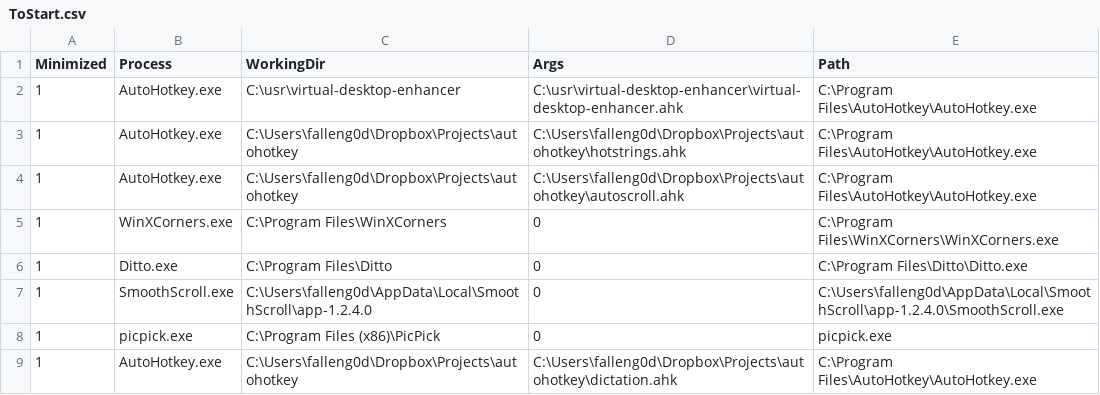
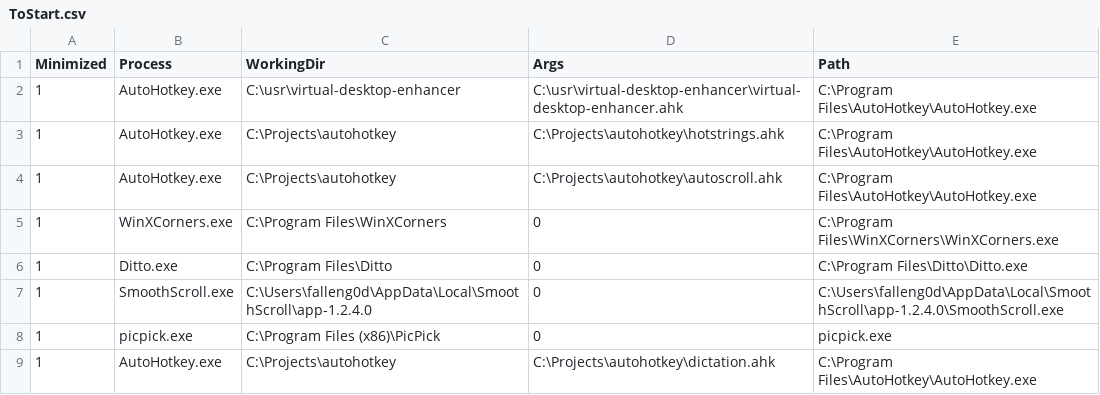
Before and after one commit to falleng0d/WindowsPowerShell, a CSV file: Tasks/ToStart.csv, drawn as a sheet.

Commit message:
chore(ToStart): Update AutoHotkey paths

```diff
--- a/Tasks/ToStart.csv
+++ b/Tasks/ToStart.csv
@@ -2,4 +2,4 @@ Minimized,Process,WorkingDir,Args,Path
 1,AutoHotkey.exe,C:\usr\virtual-desktop-enhancer,C:\usr\virtual-desktop-enhancer\virtual-desktop-enhancer.ahk,C:\Program Files\AutoHotkey\AutoHotkey.exe
-1,AutoHotkey.exe,C:\Users\falleng0d\Dropbox\Projects\autohotkey,C:\Users\falleng0d\Dropbox\Projects\autohotkey\hotstrings.ahk,C:\Program Files\AutoHotkey\AutoHotkey.exe
-1,AutoHotkey.exe,C:\Users\falleng0d\Dropbox\Projects\autohotkey,C:\Users\falleng0d\Dropbox\Projects\autohotkey\autoscroll.ahk,C:\Program Files\AutoHotkey\AutoHotkey.exe
+1,AutoHotkey.exe,C:\Projects\autohotkey,C:\Projects\autohotkey\hotstrings.ahk,C:\Program Files\AutoHotkey\AutoHotkey.exe
+1,AutoHotkey.exe,C:\Projects\autohotkey,C:\Projects\autohotkey\autoscroll.ahk,C:\Program Files\AutoHotkey\AutoHotkey.exe
 1,WinXCorners.exe,C:\Program Files\WinXCorners,0,C:\Program Files\WinXCorners\WinXCorners.exe
@@ -8,2 +8,2 @@ Minimized,Process,WorkingDir,Args,Path
 1,picpick.exe,C:\Program Files (x86)\PicPick,0,picpick.exe
-1,AutoHotkey.exe,C:\Users\falleng0d\Dropbox\Projects\autohotkey,C:\Users\falleng0d\Dropbox\Projects\autohotkey\dictation.ahk,C:\Program Files\AutoHotkey\AutoHotkey.exe
+1,AutoHotkey.exe,C:\Projects\autohotkey,C:\Projects\autohotkey\dictation.ahk,C:\Program Files\AutoHotkey\AutoHotkey.exe
```
